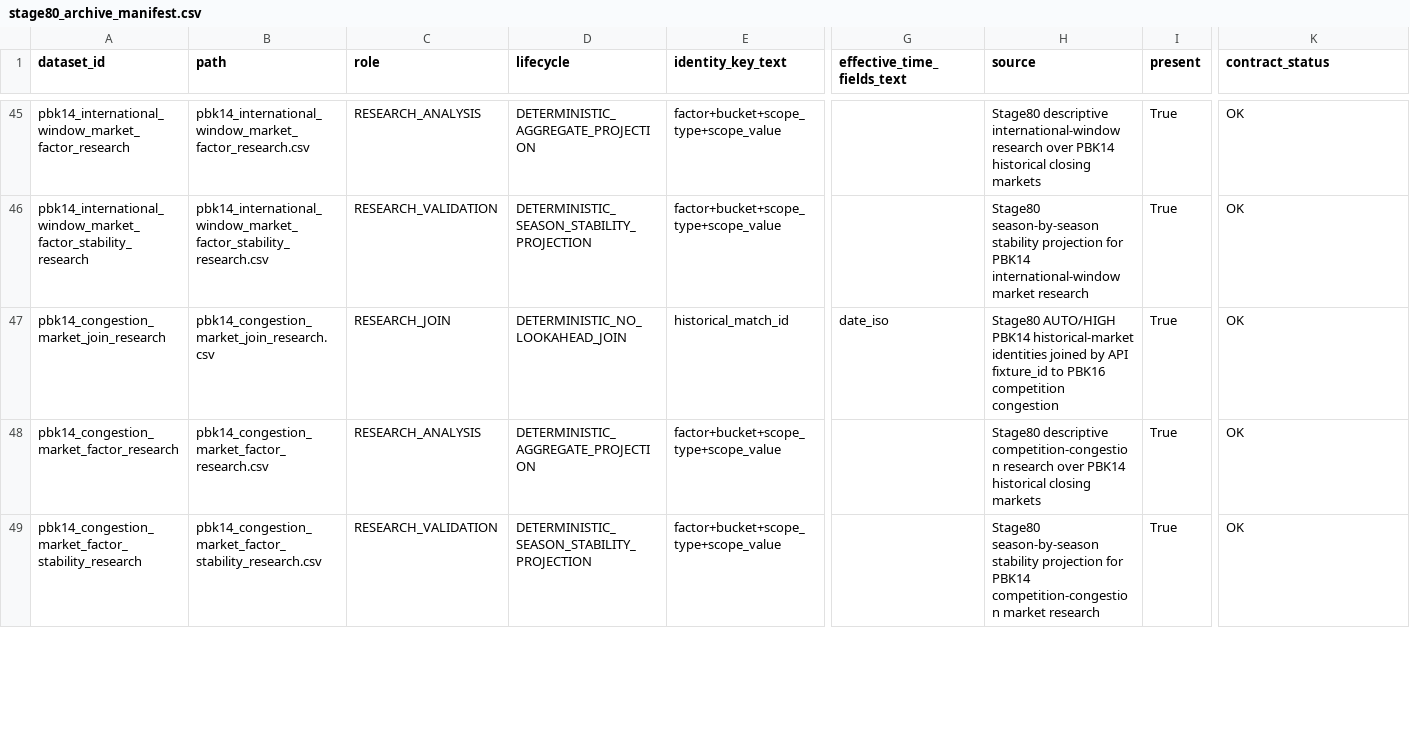
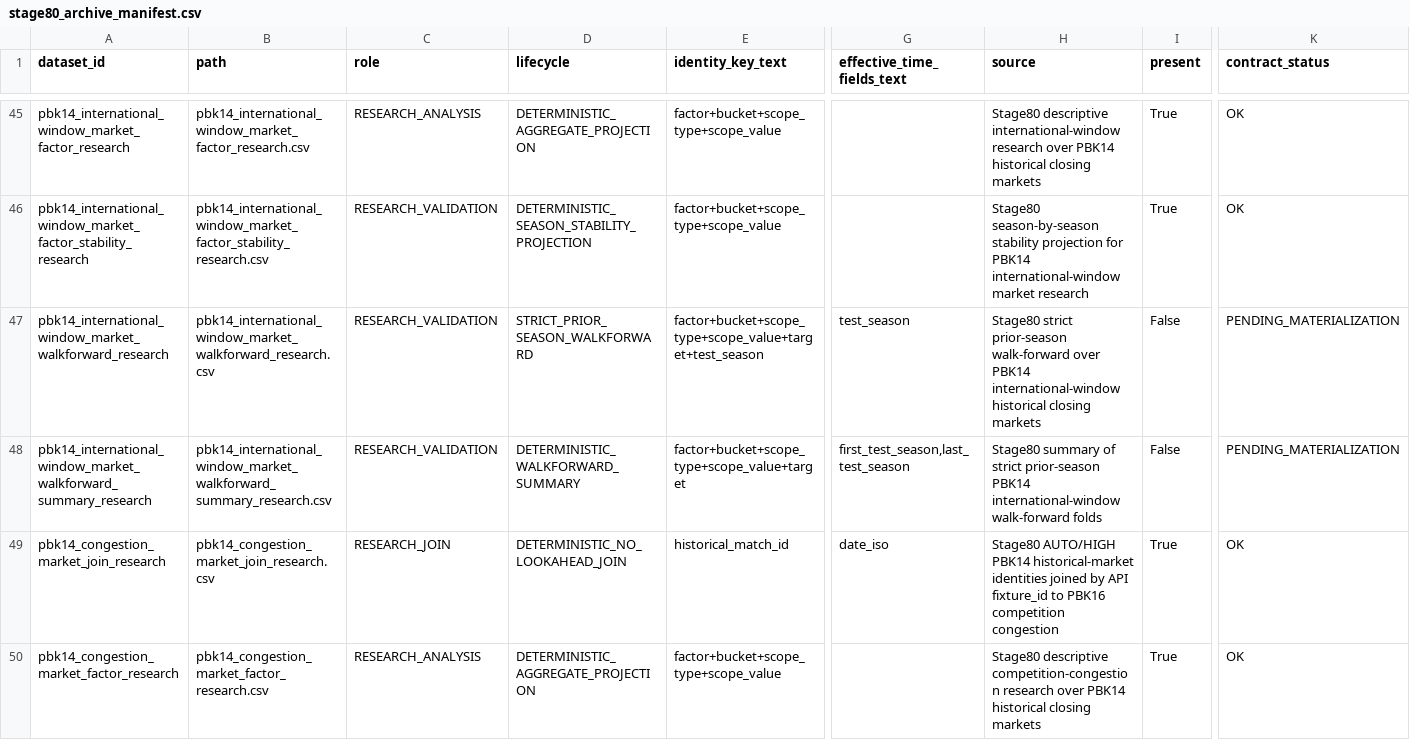
Before and after one commit to nekakoval-crypto/football-data-bridge, a CSV file: ops/stage80_archive_manifest.csv, drawn as a sheet; only a part is shown, gaps mark what is left out; the shorter side is filled out with more unchanged rows; rows hold the shown columns only; the diff names each change by its address in the sheet, - before the commit and + after, or states it on an @@ line.

Commit message:
Stage 80 archive layers update

```diff
--- a/ops/stage80_archive_manifest.csv
+++ b/ops/stage80_archive_manifest.csv
+row 47: pbk14_international_window_market_walkforward_research | pbk14_international_window_market_walkforward_research.csv | RESEARCH_VALIDATION | STRICT_PRIOR_SEASON_WALKFORWARD | factor+bucket+scope_type+scope_value+target+test_season | test_season | Stage80 strict prior-season walk-forward over PBK14 international-window historical closing markets | False | PENDING_MATERIALIZATION
+row 48: pbk14_international_window_market_walkforward_summary_research | pbk14_international_window_market_walkforward_summary_research.csv | RESEARCH_VALIDATION | DETERMINISTIC_WALKFORWARD_SUMMARY | factor+bucket+scope_type+scope_value+target | first_test_season,last_test_season | Stage80 summary of strict prior-season PBK14 international-window walk-forward folds | False | PENDING_MATERIALIZATION
```
Also changed, not shown: 6 other files.
